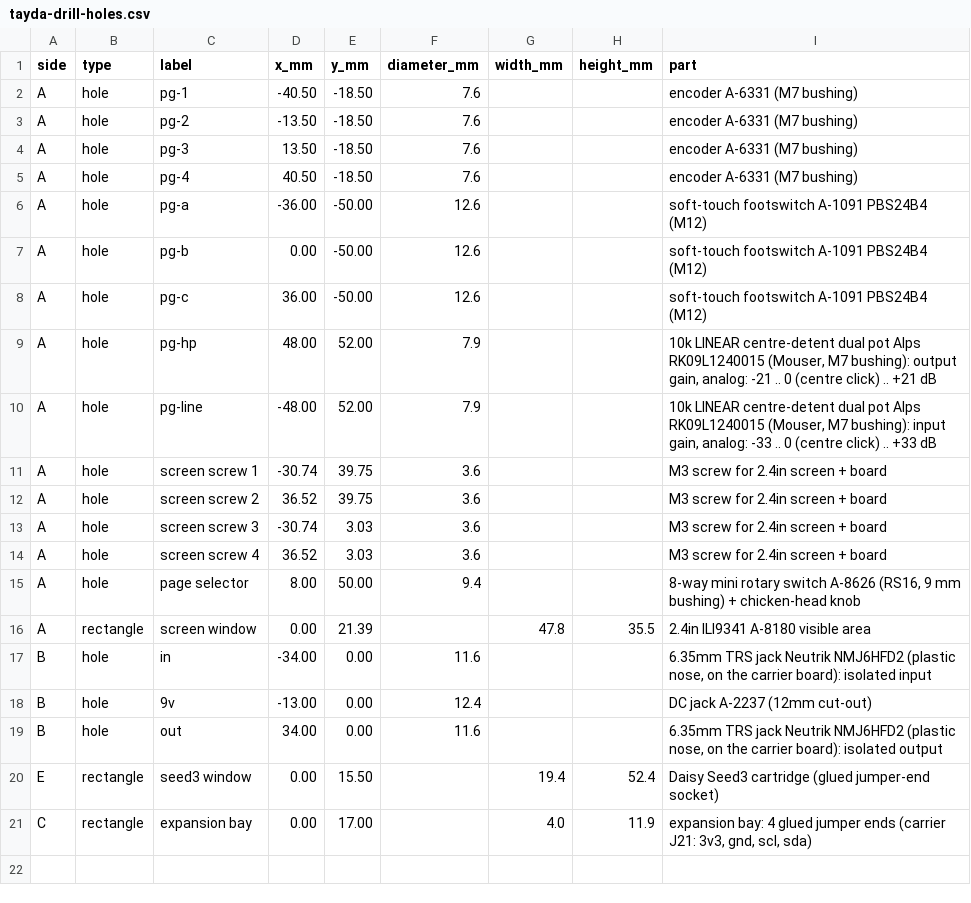
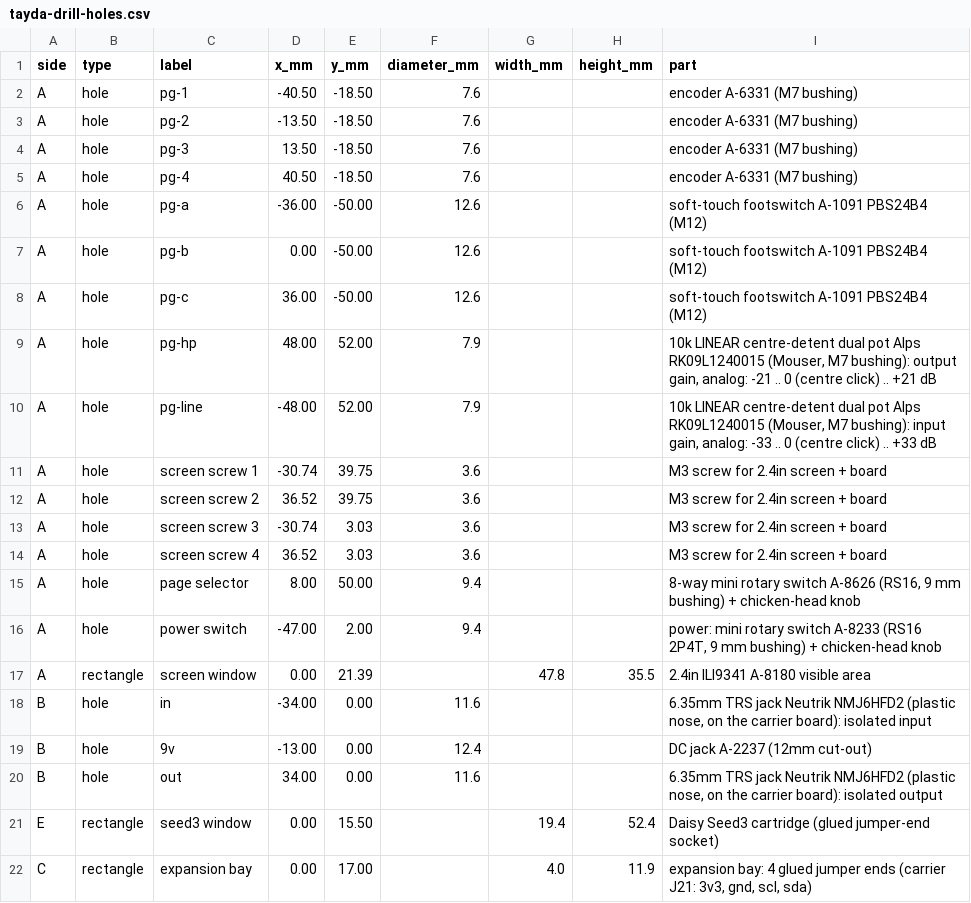
Before and after one commit to thenameiscobmarley/pg-1-pedal, a CSV file: PG-Pedal-1/03-Drill-Template/tayda-drill-holes.csv, drawn as a sheet.

```diff
--- a/PG-Pedal-1/03-Drill-Template/tayda-drill-holes.csv
+++ b/PG-Pedal-1/03-Drill-Template/tayda-drill-holes.csv
@@ -15,2 +15,3 @@ A,hole,screen screw 4,36.52,3.03,3.6,,,M3 screw for 2.4in screen + board
 A,hole,page selector,8.00,50.00,9.4,,,"8-way mini rotary switch A-8626 (RS16, 9 mm bushing) + chicken-head knob"
+A,hole,power switch,-47.00,2.00,9.4,,,"power: mini rotary switch A-8233 (RS16 2P4T, 9 mm bushing) + chicken-head knob"
 A,rectangle,screen window,0.00,21.39,,47.8,35.5,2.4in ILI9341 A-8180 visible area
```
Also changed, not shown: PG-Pedal-1/02-Parts-and-Cart/tayda-cart-import.csv, PG-Pedal-1/12-Carrier-Board/carrier-bom.csv, 34 other files.
